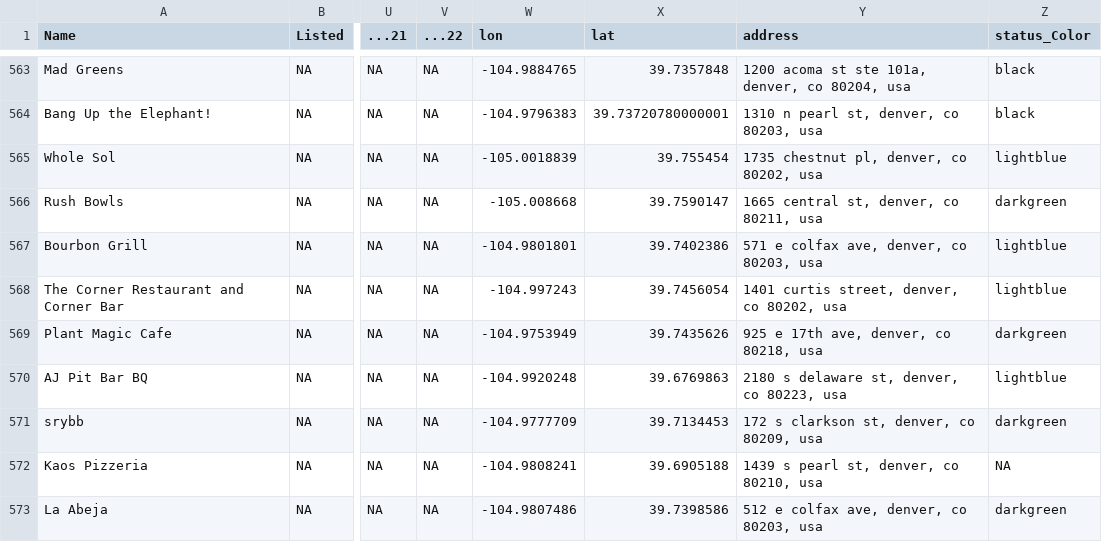
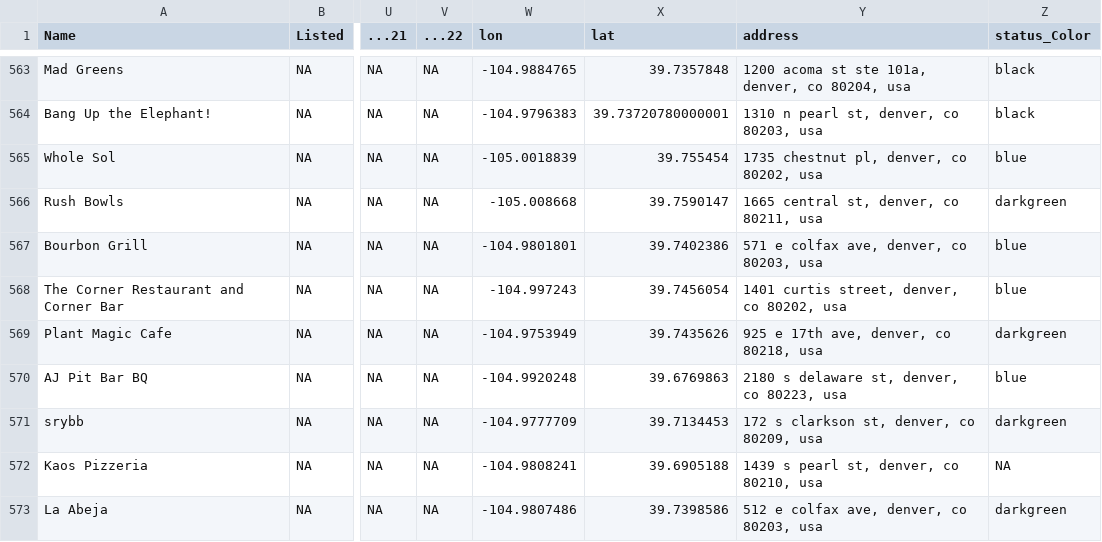
Before and after one commit to better-and-bad/shiny_raw_data, a CSV file: master_partner.csv, drawn as a sheet; only a part is shown, gaps mark what is left out; the diff covers the shown part only; the diff names each change by its address in the sheet, - before the commit and + after, or states it on an @@ line.

Commit message:
Add files via upload

```diff
--- a/master_partner.csv
+++ b/master_partner.csv
-Z565 (status_Color): lightblue
+Z565 (status_Color): blue
-Z567:Z568 (status_Color): lightblue
+Z567:Z568 (status_Color): blue
-Z570 (status_Color): lightblue
+Z570 (status_Color): blue
```
Also changed, not shown: 86 edited cells elsewhere in this file.
